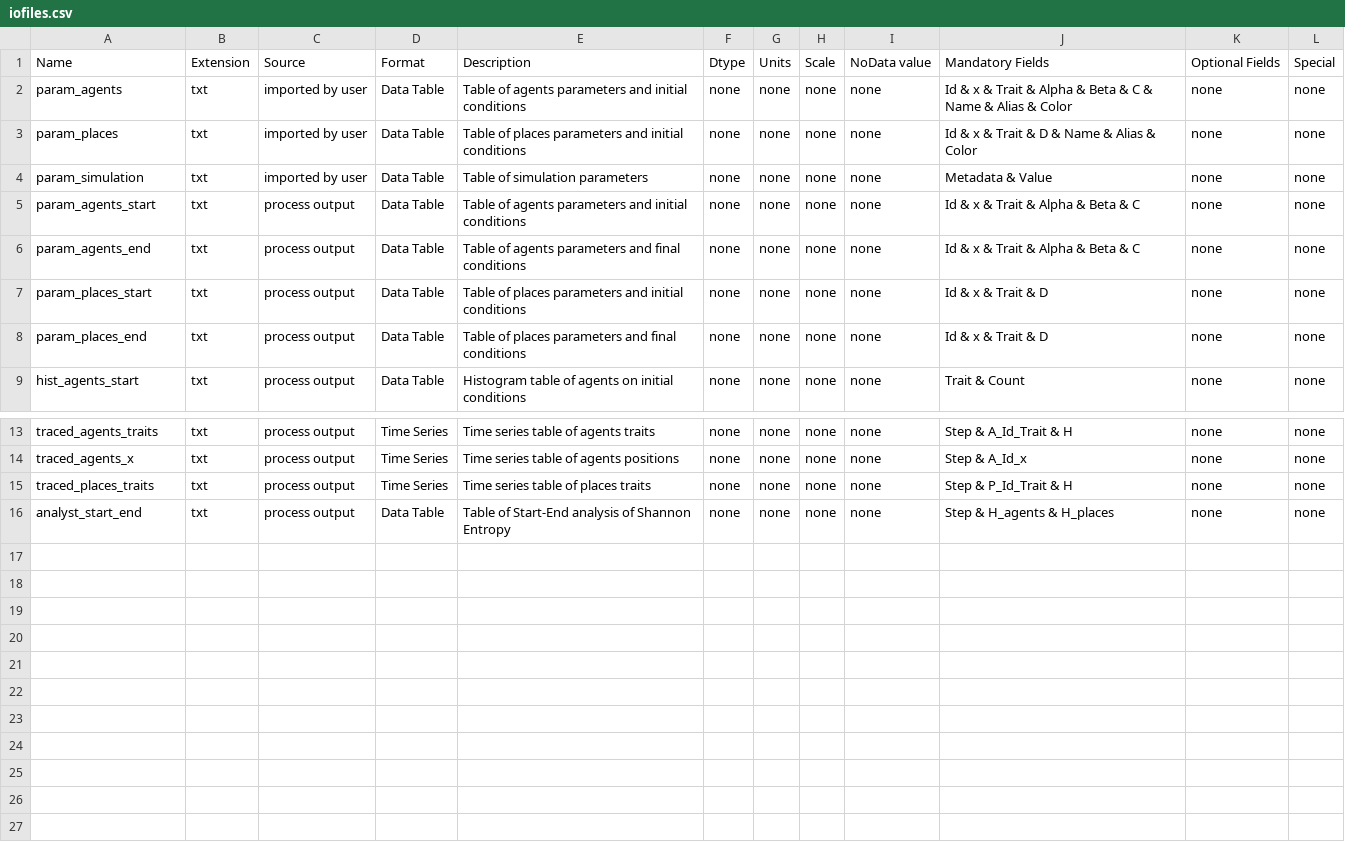
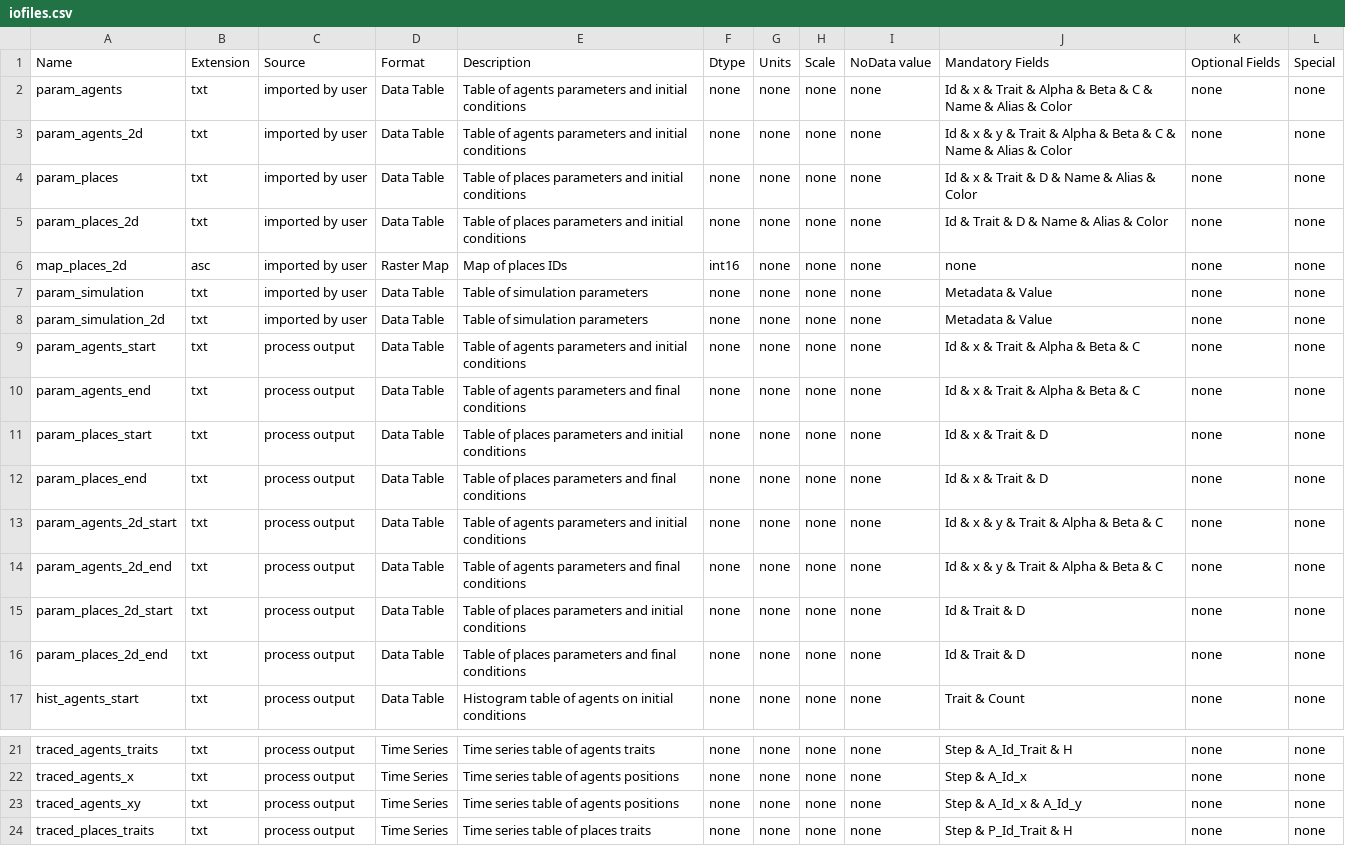
Before and after one commit to ipo-exe/abm-cue, a CSV file: docs/iofiles.csv, drawn as a sheet; only a part is shown, gaps mark what is left out; the shorter side is filled out with more unchanged rows; the diff names each change by its address in the sheet, - before the commit and + after, or states it on an @@ line.

```diff
--- a/docs/iofiles.csv
+++ b/docs/iofiles.csv
+row 3: param_agents_2d | txt | imported by user | Data Table | Table of agents parameters and initial conditions | none | none | none | none | Id & x & y & Trait & Alpha & Beta & C & Name & Alias & Color | none | none
+row 5: param_places_2d | txt | imported by user | Data Table | Table of places parameters and initial conditions | none | none | none | none | Id & Trait & D & Name & Alias & Color | none | none
+row 6: map_places_2d | asc | imported by user | Raster Map | Map of places IDs | int16 | none | none | none | none | none | none
+row 8: param_simulation_2d | txt | imported by user | Data Table | Table of simulation parameters | none | none | none | none | Metadata & Value | none | none
+row 13: param_agents_2d_start | txt | process output | Data Table | Table of agents parameters and initial conditions | none | none | none | none | Id & x & y & Trait & Alpha & Beta & C | none | none
+row 14: param_agents_2d_end | txt | process output | Data Table | Table of agents parameters and final conditions | none | none | none | none | Id & x & y & Trait & Alpha & Beta & C | none | none
+row 15: param_places_2d_start | txt | process output | Data Table | Table of places parameters and initial conditions | none | none | none | none | Id & Trait & D | none | none
+row 16: param_places_2d_end | txt | process output | Data Table | Table of places parameters and final conditions | none | none | none | none | Id & Trait & D | none | none
+row 23: traced_agents_xy | txt | process output | Time Series | Time series table of agents positions | none | none | none | none | Step & A_Id_x & A_Id_y | none | none
```
Also changed, not shown: docs/glossary.csv, 6 other files.
